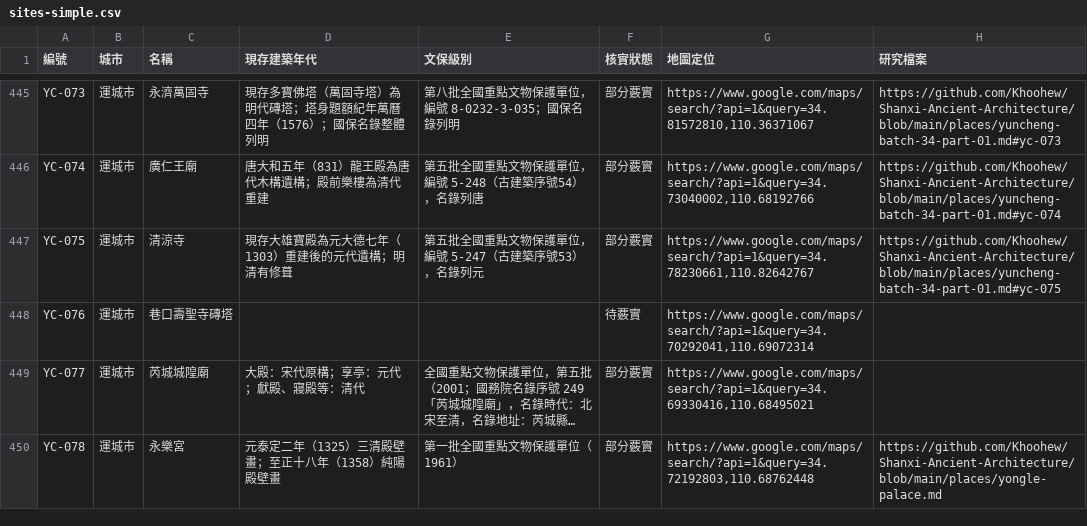
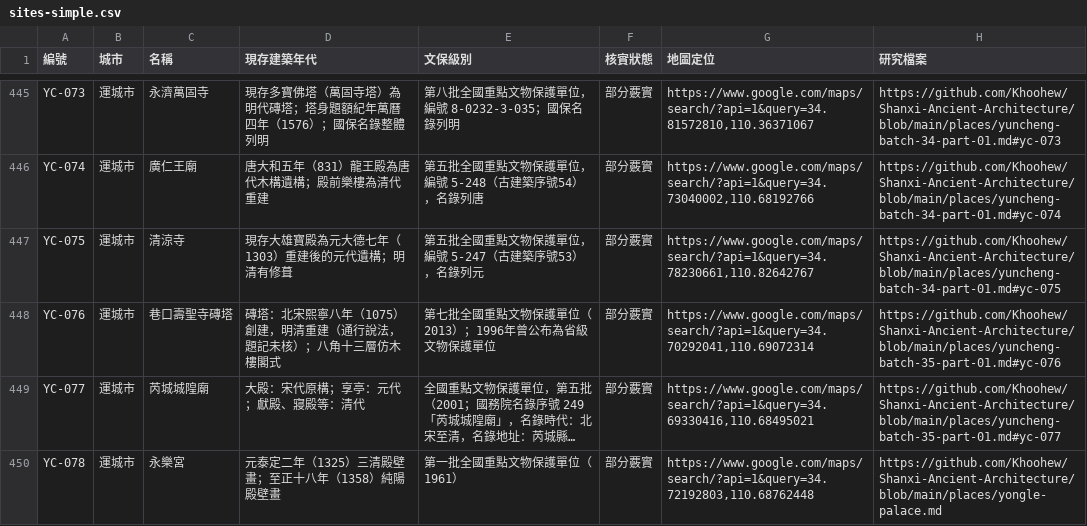
Before and after one commit to Khoohew/Shanxi-Ancient-Architecture, a CSV file: data/sites-simple.csv, drawn as a sheet; only a part is shown, gaps mark what is left out; long unchanged cells end in …; the diff names each change by its address in the sheet, - before the commit and + after, or states it on an @@ line.

```diff
--- a/data/sites-simple.csv
+++ b/data/sites-simple.csv
-D448 (現存建築年代): (empty)
+D448 (現存建築年代): 磚塔：北宋熙寧八年（1075）創建，明清重建（通行說法，題記未核）；八角十三層仿木樓閣式
-E448 (文保級別): (empty)
+E448 (文保級別): 第七批全國重點文物保護單位（2013）；1996年曾公布為省級文物保護單位
-F448 (核實狀態): 待覈實
+F448 (核實狀態): 部分覈實
-H448 (研究檔案): (empty)
+H448 (研究檔案): https://github.com/Khoohew/Shanxi-Ancient-Architecture/blob/main/places/yuncheng-batch-35-part-01.md#yc-076
-H449 (研究檔案): (empty)
+H449 (研究檔案): https://github.com/Khoohew/Shanxi-Ancient-Architecture/blob/main/places/yuncheng-batch-35-part-01.md#yc-077
```
Also changed, not shown: data/sites.csv, 8 other files.
